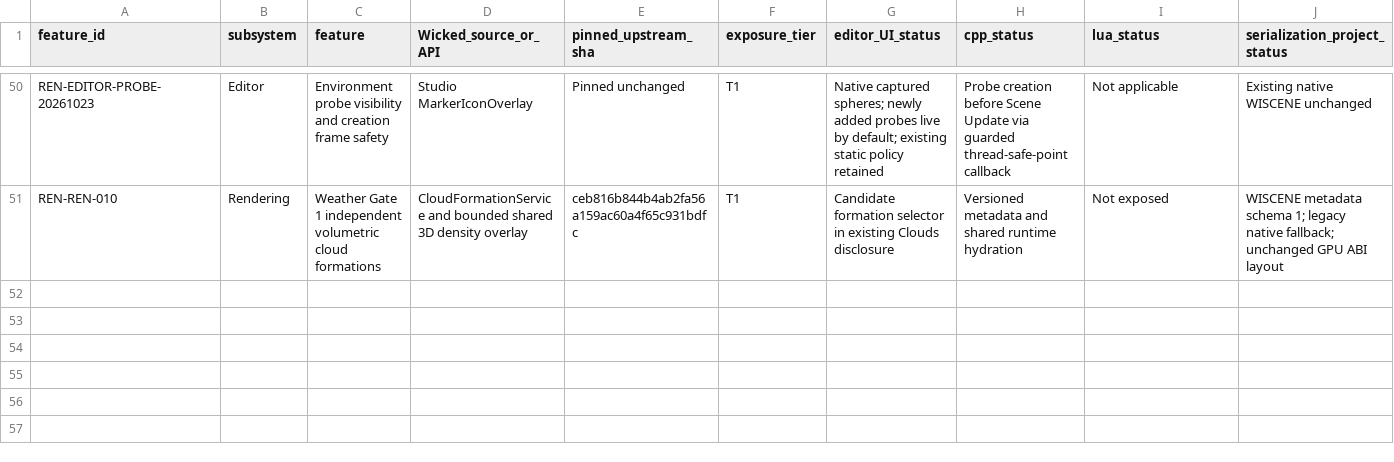
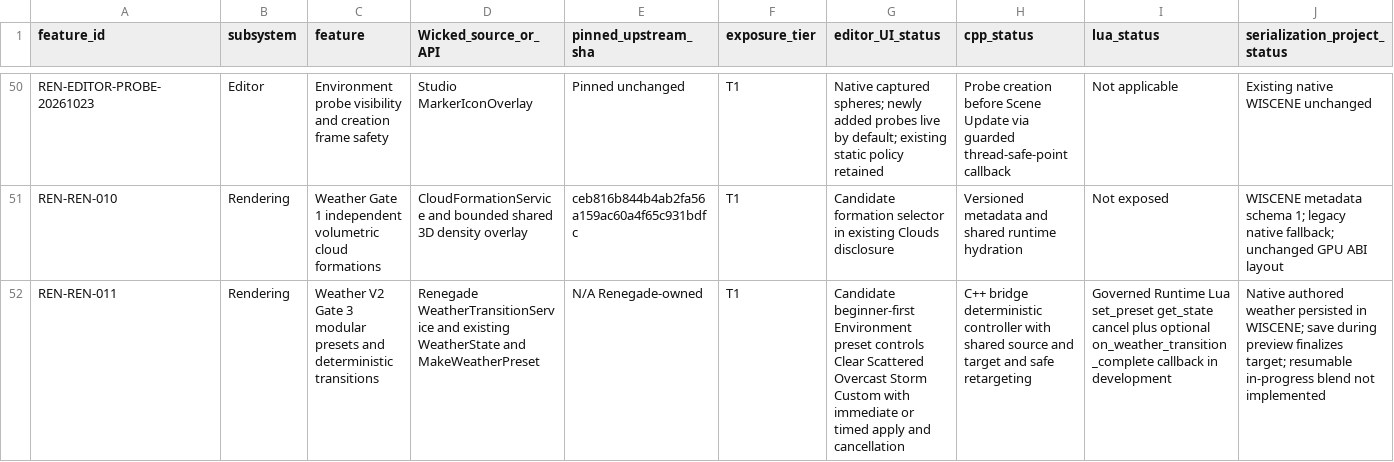
Before and after one commit to mav3r1ckmediastudio-glitch/renegade-engine, a CSV file: docs/FEATURE_MATRIX.csv, drawn as a sheet; only a part is shown, gaps mark what is left out; rows hold the shown columns only; the diff names each change by its address in the sheet, - before the commit and + after, or states it on an @@ line.

Commit message:
checkpoint(weather-g3): owner-approved presets transitions and governed Lua

```diff
--- a/docs/FEATURE_MATRIX.csv
+++ b/docs/FEATURE_MATRIX.csv
+row 52: REN-REN-011 | Rendering | Weather V2 Gate 3 modular presets and deterministic transitions | Renegade WeatherTransitionService and existing WeatherState and MakeWeatherPreset | N/A Renegade-owned | T1 | Candidate beginner-first Environment preset controls Clear Scattered Overcast Storm Custom with immediate or timed apply and cancellation | C++ bridge deterministic controller with shared source and target and safe retargeting | Governed Runtime Lua set_preset get_state cancel plus optional on_weather_transition_complete callback in development | Native authored weather persisted in WISCENE; save during preview finalizes target; resumable in-progress blend not implemented
```
Also changed, not shown: 9 other files.
